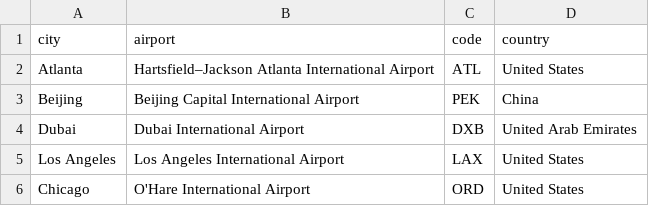
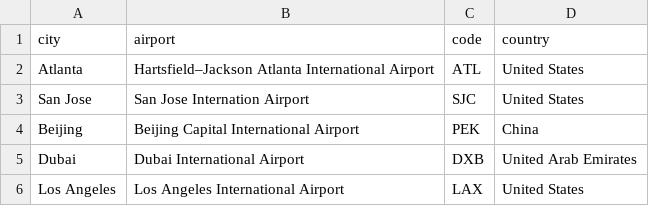
Before and after one commit to jainsee24/flight, a CSV file: Data/airports.csv, drawn as a sheet; only a part is shown; the shorter side is filled out with more unchanged rows.

```diff
--- a/Data/airports.csv
+++ b/Data/airports.csv
@@ -2,2 +2,3 @@ city,airport,code,country
 Atlanta,Hartsfield–Jackson Atlanta International Airport,ATL,United States
+San Jose,San Jose Internation Airport,SJC,United States
 Beijing,Beijing Capital International Airport,PEK,China
```
Also changed, not shown: Data/international_flights.csv, 9 other files.
